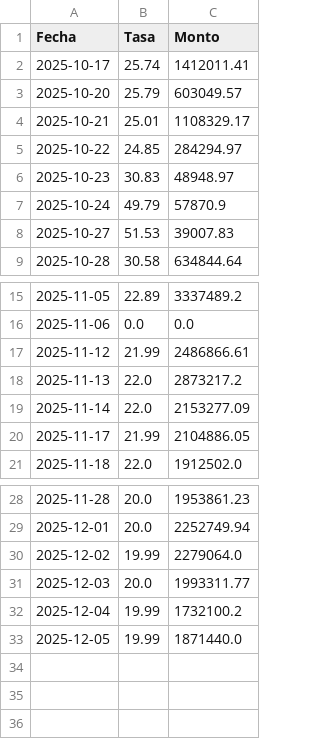
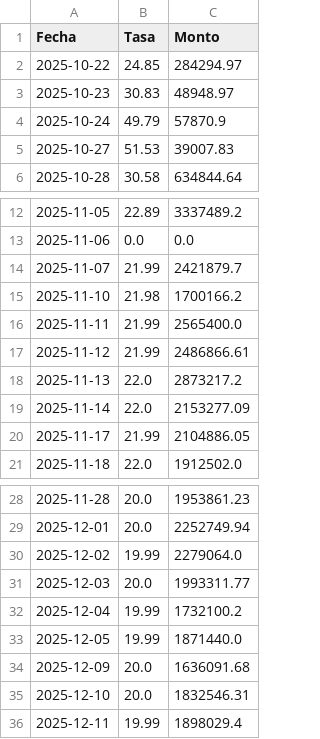
Before and after one commit to jdtluis/Reporte-Futuros_Tasas, a CSV file: simu_byma.csv, drawn as a sheet; only a part is shown, gaps mark what is left out; removed rows and columns are numbered as before the commit, all else as after; the diff names each change by its address in the sheet, - before the commit and + after, or states it on an @@ line.

```diff
--- a/simu_byma.csv
+++ b/simu_byma.csv
-row 2: 2025-10-17 | 25.74 | 1412011.41
-row 3: 2025-10-20 | 25.79 | 603049.57
-row 4: 2025-10-21 | 25.01 | 1108329.17
+row 14: 2025-11-07 | 21.99 | 2421879.7
+row 15: 2025-11-10 | 21.98 | 1700166.2
+row 16: 2025-11-11 | 21.99 | 2565400.0
+row 34: 2025-12-09 | 20.0 | 1636091.68
+row 35: 2025-12-10 | 20.0 | 1832546.31
+row 36: 2025-12-11 | 19.99 | 1898029.4
```
Also changed, not shown: cau_byma.csv, 3 other files.
